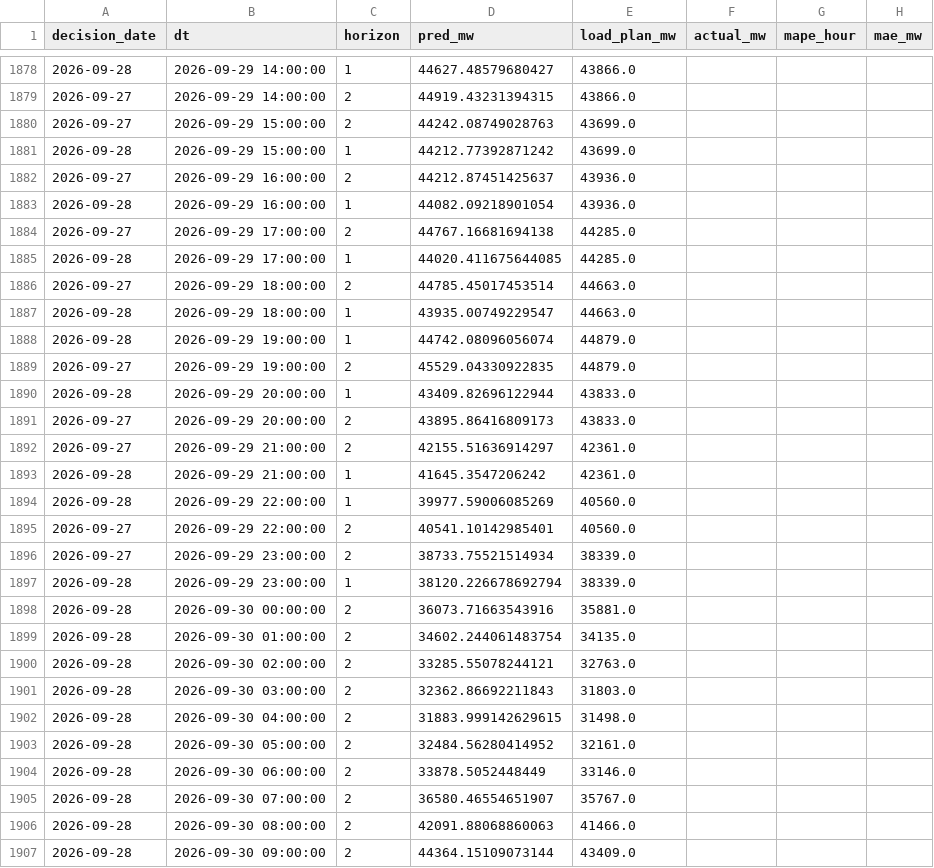
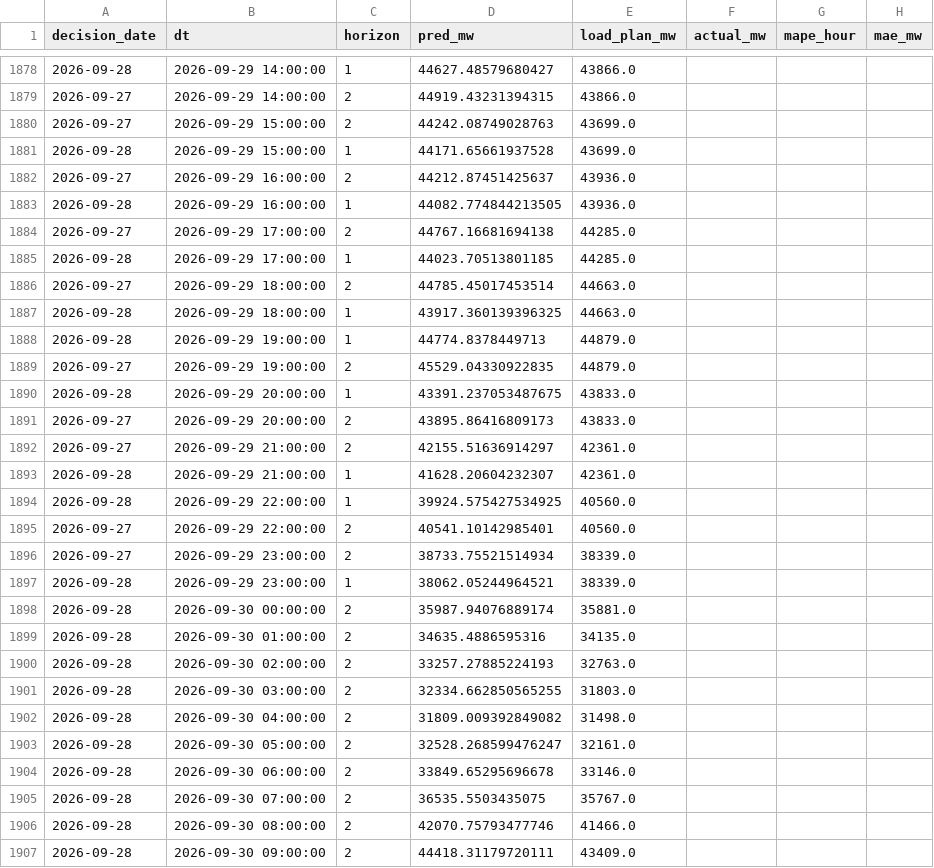
Before and after one commit to dattik12/turkiye-t2-daysahead, a CSV file: data/results/forecast_results.csv, drawn as a sheet; only a part is shown, gaps mark what is left out; the diff covers the shown part only.

```diff
--- a/data/results/forecast_results.csv
+++ b/data/results/forecast_results.csv
@@ -1880,28 +1880,28 @@ decision_date,dt,horizon,pred_mw,load_plan_mw,actual_mw,mape_hour,mae_mw
 2026-09-27,2026-09-29 15:00:00,2,44242.08749028763,43699.0,,,
-2026-09-28,2026-09-29 15:00:00,1,44212.77392871242,43699.0,,,
+2026-09-28,2026-09-29 15:00:00,1,44171.65661937528,43699.0,,,
 2026-09-27,2026-09-29 16:00:00,2,44212.87451425637,43936.0,,,
-2026-09-28,2026-09-29 16:00:00,1,44082.09218901054,43936.0,,,
+2026-09-28,2026-09-29 16:00:00,1,44082.774844213505,43936.0,,,
 2026-09-27,2026-09-29 17:00:00,2,44767.16681694138,44285.0,,,
-2026-09-28,2026-09-29 17:00:00,1,44020.411675644085,44285.0,,,
+2026-09-28,2026-09-29 17:00:00,1,44023.70513801185,44285.0,,,
 2026-09-27,2026-09-29 18:00:00,2,44785.45017453514,44663.0,,,
-2026-09-28,2026-09-29 18:00:00,1,43935.00749229547,44663.0,,,
-2026-09-28,2026-09-29 19:00:00,1,44742.08096056074,44879.0,,,
+2026-09-28,2026-09-29 18:00:00,1,43917.360139396325,44663.0,,,
+2026-09-28,2026-09-29 19:00:00,1,44774.8378449713,44879.0,,,
 2026-09-27,2026-09-29 19:00:00,2,45529.04330922835,44879.0,,,
-2026-09-28,2026-09-29 20:00:00,1,43409.82696122944,43833.0,,,
+2026-09-28,2026-09-29 20:00:00,1,43391.237053487675,43833.0,,,
 2026-09-27,2026-09-29 20:00:00,2,43895.86416809173,43833.0,,,
 2026-09-27,2026-09-29 21:00:00,2,42155.51636914297,42361.0,,,
-2026-09-28,2026-09-29 21:00:00,1,41645.3547206242,42361.0,,,
-2026-09-28,2026-09-29 22:00:00,1,39977.59006085269,40560.0,,,
+2026-09-28,2026-09-29 21:00:00,1,41628.20604232307,42361.0,,,
+2026-09-28,2026-09-29 22:00:00,1,39924.575427534925,40560.0,,,
 2026-09-27,2026-09-29 22:00:00,2,40541.10142985401,40560.0,,,
 2026-09-27,2026-09-29 23:00:00,2,38733.75521514934,38339.0,,,
-2026-09-28,2026-09-29 23:00:00,1,38120.226678692794,38339.0,,,
-2026-09-28,2026-09-30 00:00:00,2,36073.71663543916,35881.0,,,
-2026-09-28,2026-09-30 01:00:00,2,34602.244061483754,34135.0,,,
-2026-09-28,2026-09-30 02:00:00,2,33285.55078244121,32763.0,,,
-2026-09-28,2026-09-30 03:00:00,2,32362.86692211843,31803.0,,,
-2026-09-28,2026-09-30 04:00:00,2,31883.999142629615,31498.0,,,
-2026-09-28,2026-09-30 05:00:00,2,32484.56280414952,32161.0,,,
-2026-09-28,2026-09-30 06:00:00,2,33878.5052448449,33146.0,,,
-2026-09-28,2026-09-30 07:00:00,2,36580.46554651907,35767.0,,,
-2026-09-28,2026-09-30 08:00:00,2,42091.88068860063,41466.0,,,
-2026-09-28,2026-09-30 09:00:00,2,44364.15109073144,43409.0,,,
+2026-09-28,2026-09-29 23:00:00,1,38062.05244964521,38339.0,,,
+2026-09-28,2026-09-30 00:00:00,2,35987.94076889174,35881.0,,,
+2026-09-28,2026-09-30 01:00:00,2,34635.4886595316,34135.0,,,
+2026-09-28,2026-09-30 02:00:00,2,33257.27885224193,32763.0,,,
+2026-09-28,2026-09-30 03:00:00,2,32334.662850565255,31803.0,,,
+2026-09-28,2026-09-30 04:00:00,2,31809.009392849082,31498.0,,,
+2026-09-28,2026-09-30 05:00:00,2,32528.268599476247,32161.0,,,
+2026-09-28,2026-09-30 06:00:00,2,33849.65295696678,33146.0,,,
+2026-09-28,2026-09-30 07:00:00,2,36535.5503435075,35767.0,,,
+2026-09-28,2026-09-30 08:00:00,2,42070.75793477746,41466.0,,,
+2026-09-28,2026-09-30 09:00:00,2,44418.31179720111,43409.0,,,
```
Also changed, not shown: 135 moved rows and 14 edited cells elsewhere in this file, data/forecast/ptf_features/archive/ptf_features_2026-09-28_evening.csv, data/results/mape_history.csv, 4 other files.
